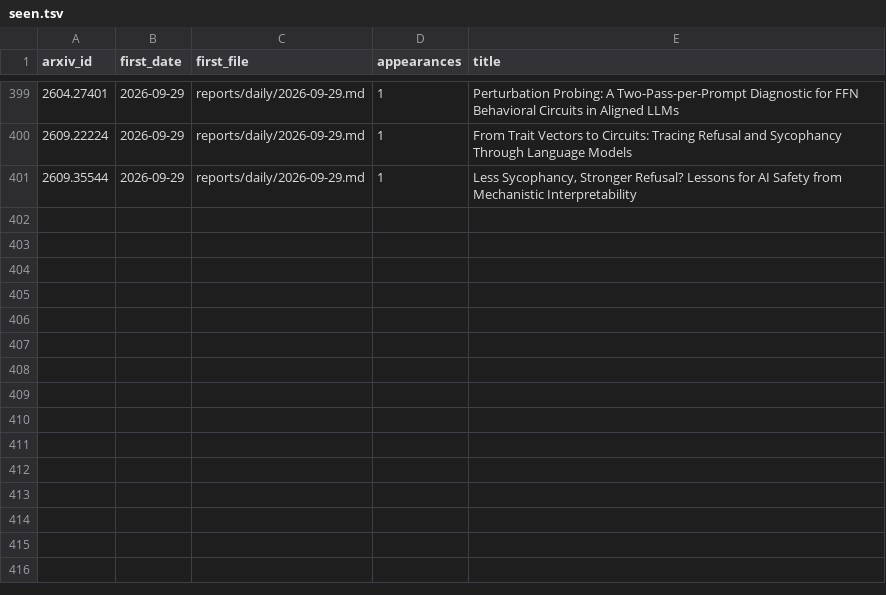
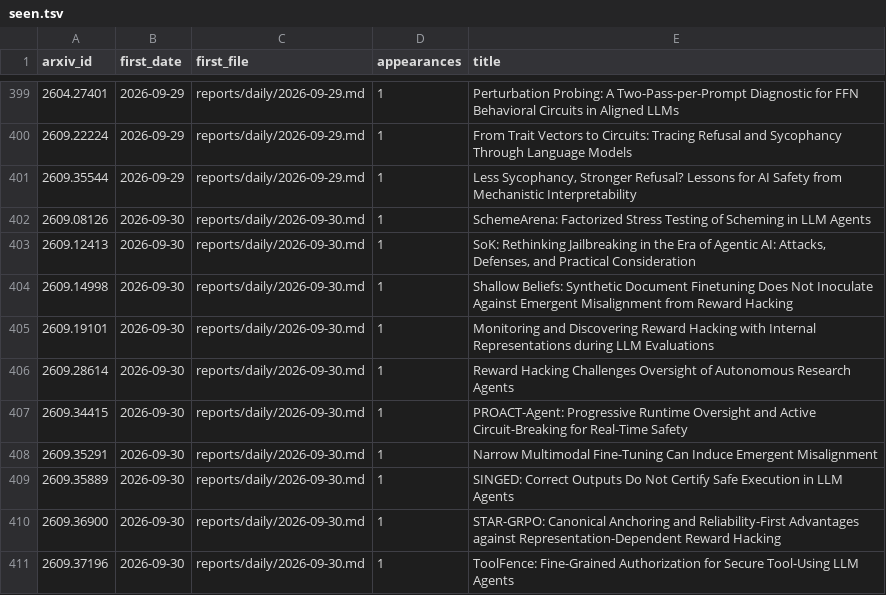
Before and after one commit to GusSand/research-radar, a TSV file: reports/index/seen.tsv, drawn as a sheet; only a part is shown, gaps mark what is left out.

```diff
--- a/reports/index/seen.tsv
+++ b/reports/index/seen.tsv
@@ -401 +401,11 @@ arxiv_id	first_date	first_file	appearances	title
 2609.35544	2026-09-29	reports/daily/2026-09-29.md	1	Less Sycophancy, Stronger Refusal? Lessons for AI Safety from Mechanistic Interpretability
+2609.08126	2026-09-30	reports/daily/2026-09-30.md	1	SchemeArena: Factorized Stress Testing of Scheming in LLM Agents
+2609.12413	2026-09-30	reports/daily/2026-09-30.md	1	SoK: Rethinking Jailbreaking in the Era of Agentic AI: Attacks, Defenses, and Practical Consideration
+2609.14998	2026-09-30	reports/daily/2026-09-30.md	1	Shallow Beliefs: Synthetic Document Finetuning Does Not Inoculate Against Emergent Misalignment from Reward Hacking
+2609.19101	2026-09-30	reports/daily/2026-09-30.md	1	Monitoring and Discovering Reward Hacking with Internal Representations during LLM Evaluations
+2609.28614	2026-09-30	reports/daily/2026-09-30.md	1	Reward Hacking Challenges Oversight of Autonomous Research Agents
+2609.34415	2026-09-30	reports/daily/2026-09-30.md	1	PROACT-Agent: Progressive Runtime Oversight and Active Circuit-Breaking for Real-Time Safety
+2609.35291	2026-09-30	reports/daily/2026-09-30.md	1	Narrow Multimodal Fine-Tuning Can Induce Emergent Misalignment
+2609.35889	2026-09-30	reports/daily/2026-09-30.md	1	SINGED: Correct Outputs Do Not Certify Safe Execution in LLM Agents
+2609.36900	2026-09-30	reports/daily/2026-09-30.md	1	STAR-GRPO: Canonical Anchoring and Reliability-First Advantages against Representation-Dependent Reward Hacking
+2609.37196	2026-09-30	reports/daily/2026-09-30.md	1	ToolFence: Fine-Grained Authorization for Secure Tool-Using LLM Agents
```
Also changed, not shown: 2 other files.
